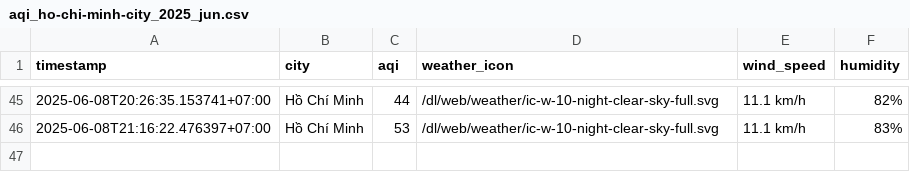
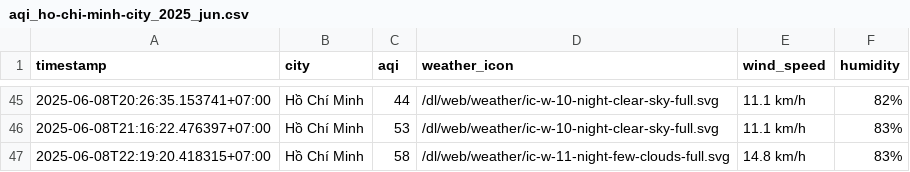
Before and after one commit to Vydtt4947/cuoi_ki, a CSV file: result/ho-chi-minh-city/aqi_ho-chi-minh-city_2025_jun.csv, drawn as a sheet; only a part is shown, gaps mark what is left out; the diff names each change by its address in the sheet, - before the commit and + after, or states it on an @@ line.

```diff
--- a/result/ho-chi-minh-city/aqi_ho-chi-minh-city_2025_jun.csv
+++ b/result/ho-chi-minh-city/aqi_ho-chi-minh-city_2025_jun.csv
+row 47: 2025-06-08T22:19:20.418315+07:00 | Hồ Chí Minh | 58 | /dl/web/weather/ic-w-11-night-few-clouds-full.svg | 14.8 km/h | 83%
```
Also changed, not shown: result/can-tho/aqi_can-tho_2025_jun.csv, result/da-nang/aqi_da-nang_2025_jun.csv, 5 other files.
